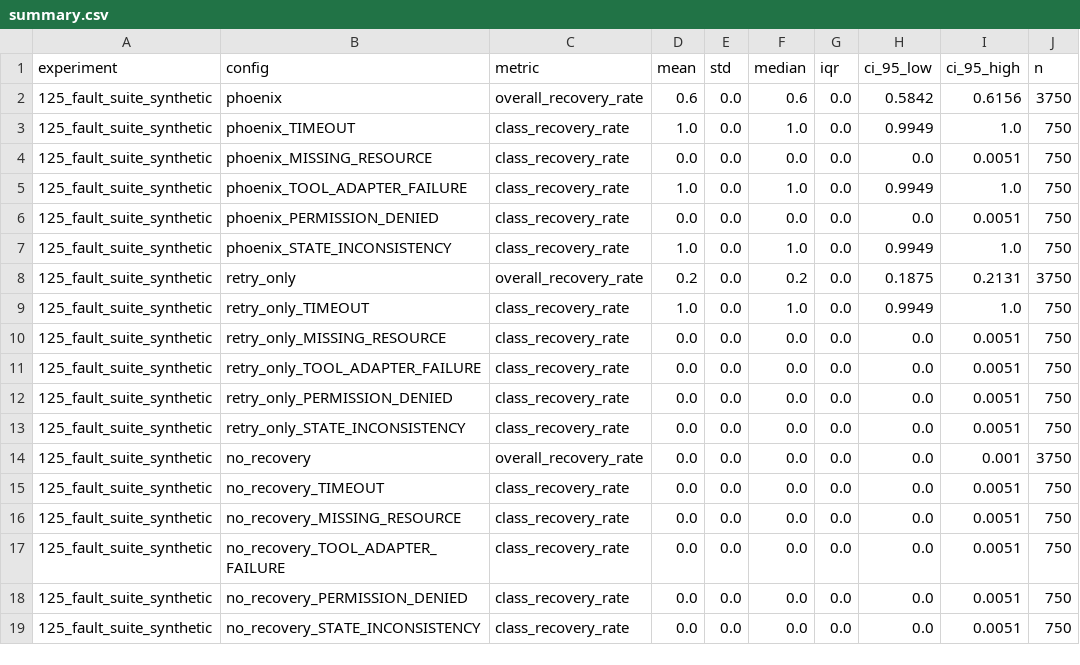
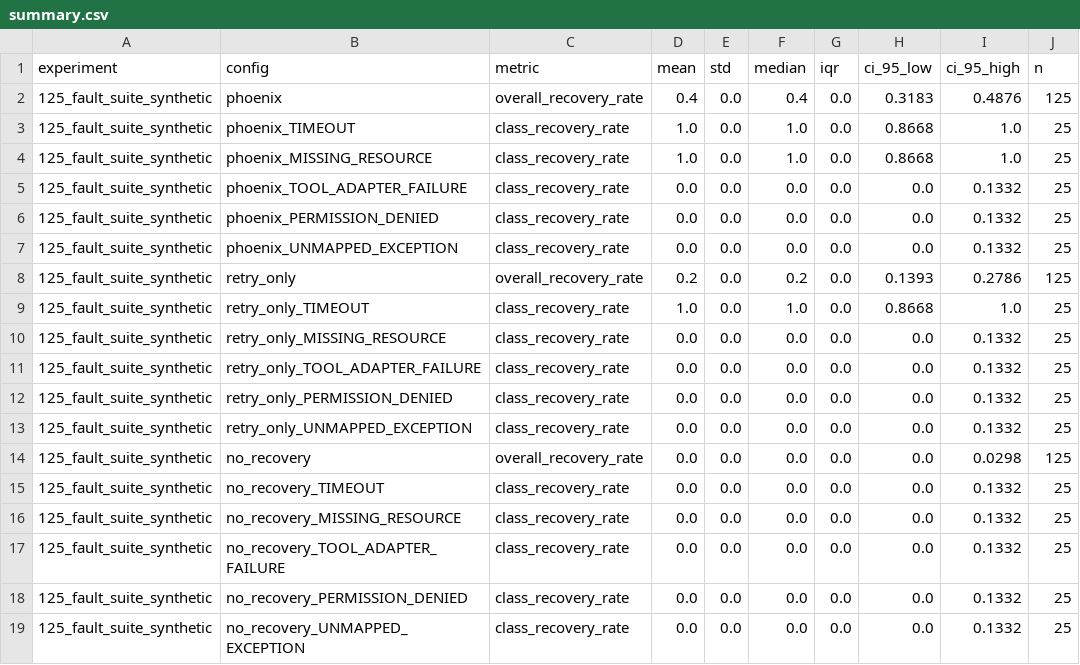
Before and after one commit to KAUSHALK123/AetherPhoenix, a CSV file: experiments/results/summary.csv, drawn as a sheet; only a part is shown; the diff covers the shown part only.

```diff
--- a/experiments/results/summary.csv
+++ b/experiments/results/summary.csv
@@ -1,19 +1,19 @@
 experiment,config,metric,mean,std,median,iqr,ci_95_low,ci_95_high,n
-125_fault_suite_synthetic,phoenix,overall_recovery_rate,0.6,0.0,0.6,0.0,0.5842,0.6156,3750
-125_fault_suite_synthetic,phoenix_TIMEOUT,class_recovery_rate,1.0,0.0,1.0,0.0,0.9949,1.0,750
-125_fault_suite_synthetic,phoenix_MISSING_RESOURCE,class_recovery_rate,0.0,0.0,0.0,0.0,0.0,0.0051,750
-125_fault_suite_synthetic,phoenix_TOOL_ADAPTER_FAILURE,class_recovery_rate,1.0,0.0,1.0,0.0,0.9949,1.0,750
-125_fault_suite_synthetic,phoenix_PERMISSION_DENIED,class_recovery_rate,0.0,0.0,0.0,0.0,0.0,0.0051,750
-125_fault_suite_synthetic,phoenix_STATE_INCONSISTENCY,class_recovery_rate,1.0,0.0,1.0,0.0,0.9949,1.0,750
-125_fault_suite_synthetic,retry_only,overall_recovery_rate,0.2,0.0,0.2,0.0,0.1875,0.2131,3750
-125_fault_suite_synthetic,retry_only_TIMEOUT,class_recovery_rate,1.0,0.0,1.0,0.0,0.9949,1.0,750
-125_fault_suite_synthetic,retry_only_MISSING_RESOURCE,class_recovery_rate,0.0,0.0,0.0,0.0,0.0,0.0051,750
-125_fault_suite_synthetic,retry_only_TOOL_ADAPTER_FAILURE,class_recovery_rate,0.0,0.0,0.0,0.0,0.0,0.0051,750
-125_fault_suite_synthetic,retry_only_PERMISSION_DENIED,class_recovery_rate,0.0,0.0,0.0,0.0,0.0,0.0051,750
-125_fault_suite_synthetic,retry_only_STATE_INCONSISTENCY,class_recovery_rate,0.0,0.0,0.0,0.0,0.0,0.0051,750
-125_fault_suite_synthetic,no_recovery,overall_recovery_rate,0.0,0.0,0.0,0.0,0.0,0.001,3750
-125_fault_suite_synthetic,no_recovery_TIMEOUT,class_recovery_rate,0.0,0.0,0.0,0.0,0.0,0.0051,750
-125_fault_suite_synthetic,no_recovery_MISSING_RESOURCE,class_recovery_rate,0.0,0.0,0.0,0.0,0.0,0.0051,750
-125_fault_suite_synthetic,no_recovery_TOOL_ADAPTER_FAILURE,class_recovery_rate,0.0,0.0,0.0,0.0,0.0,0.0051,750
-125_fault_suite_synthetic,no_recovery_PERMISSION_DENIED,class_recovery_rate,0.0,0.0,0.0,0.0,0.0,0.0051,750
-125_fault_suite_synthetic,no_recovery_STATE_INCONSISTENCY,class_recovery_rate,0.0,0.0,0.0,0.0,0.0,0.0051,750
+125_fault_suite_synthetic,phoenix,overall_recovery_rate,0.4,0.0,0.4,0.0,0.3183,0.4876,125
+125_fault_suite_synthetic,phoenix_TIMEOUT,class_recovery_rate,1.0,0.0,1.0,0.0,0.8668,1.0,25
+125_fault_suite_synthetic,phoenix_MISSING_RESOURCE,class_recovery_rate,1.0,0.0,1.0,0.0,0.8668,1.0,25
+125_fault_suite_synthetic,phoenix_TOOL_ADAPTER_FAILURE,class_recovery_rate,0.0,0.0,0.0,0.0,0.0,0.1332,25
+125_fault_suite_synthetic,phoenix_PERMISSION_DENIED,class_recovery_rate,0.0,0.0,0.0,0.0,0.0,0.1332,25
+125_fault_suite_synthetic,phoenix_UNMAPPED_EXCEPTION,class_recovery_rate,0.0,0.0,0.0,0.0,0.0,0.1332,25
+125_fault_suite_synthetic,retry_only,overall_recovery_rate,0.2,0.0,0.2,0.0,0.1393,0.2786,125
+125_fault_suite_synthetic,retry_only_TIMEOUT,class_recovery_rate,1.0,0.0,1.0,0.0,0.8668,1.0,25
+125_fault_suite_synthetic,retry_only_MISSING_RESOURCE,class_recovery_rate,0.0,0.0,0.0,0.0,0.0,0.1332,25
+125_fault_suite_synthetic,retry_only_TOOL_ADAPTER_FAILURE,class_recovery_rate,0.0,0.0,0.0,0.0,0.0,0.1332,25
+125_fault_suite_synthetic,retry_only_PERMISSION_DENIED,class_recovery_rate,0.0,0.0,0.0,0.0,0.0,0.1332,25
+125_fault_suite_synthetic,retry_only_UNMAPPED_EXCEPTION,class_recovery_rate,0.0,0.0,0.0,0.0,0.0,0.1332,25
+125_fault_suite_synthetic,no_recovery,overall_recovery_rate,0.0,0.0,0.0,0.0,0.0,0.0298,125
+125_fault_suite_synthetic,no_recovery_TIMEOUT,class_recovery_rate,0.0,0.0,0.0,0.0,0.0,0.1332,25
+125_fault_suite_synthetic,no_recovery_MISSING_RESOURCE,class_recovery_rate,0.0,0.0,0.0,0.0,0.0,0.1332,25
+125_fault_suite_synthetic,no_recovery_TOOL_ADAPTER_FAILURE,class_recovery_rate,0.0,0.0,0.0,0.0,0.0,0.1332,25
+125_fault_suite_synthetic,no_recovery_PERMISSION_DENIED,class_recovery_rate,0.0,0.0,0.0,0.0,0.0,0.1332,25
+125_fault_suite_synthetic,no_recovery_UNMAPPED_EXCEPTION,class_recovery_rate,0.0,0.0,0.0,0.0,0.0,0.1332,25
```
Also changed, not shown: 5 added rows, 3 removed rows and 35 edited cells elsewhere in this file, 4 other files.
